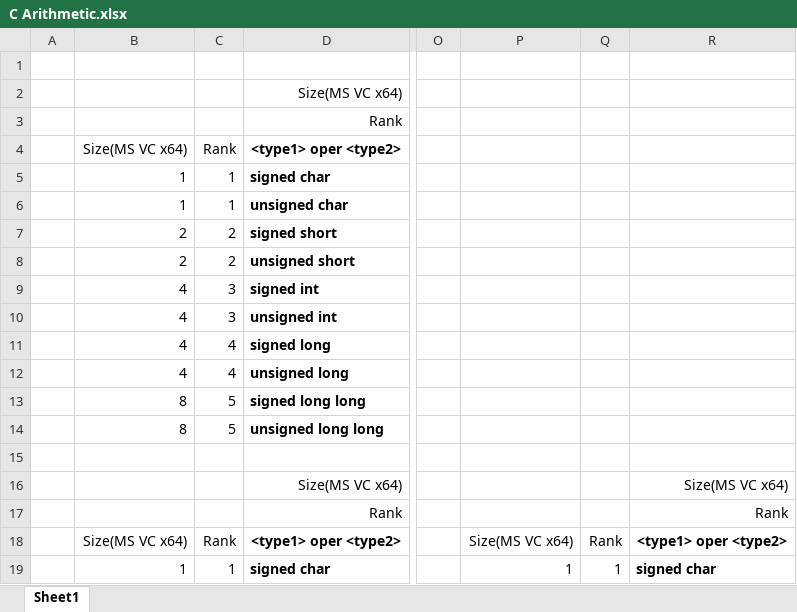
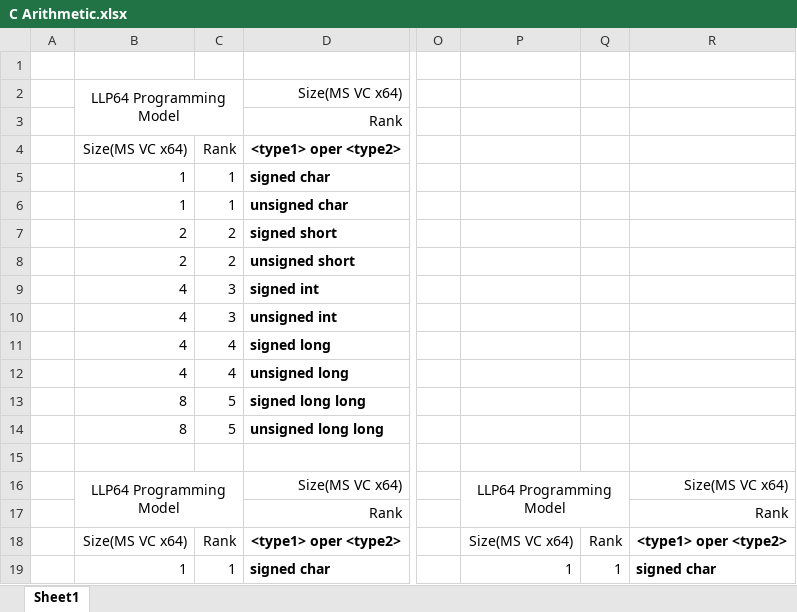
Before and after one commit to srikanth40/Website, an Excel workbook: texs/C-Integer-Arithmetic-101/C Arithmetic.xlsx, sheet Sheet1, drawn as a sheet; only a part is shown, gaps mark what is left out; values as stored, in another font and other column widths than the file's, no borders; the diff names each change by its address in the sheet, - before the commit and + after, or states it on an @@ line.

```diff
--- a/texs/C-Integer-Arithmetic-101/C Arithmetic.xlsx (sheet Sheet1)
+++ b/texs/C-Integer-Arithmetic-101/C Arithmetic.xlsx (sheet Sheet1)
-B2: (empty)
+B2: LLP64 Programming Model
+B2:C3 merged
-B16: (empty)
+B16: LLP64 Programming Model
+B16:C17 merged
-P16: (empty)
+P16: LLP64 Programming Model
+P16:Q17 merged
```
Also changed, not shown: 1 other file.
